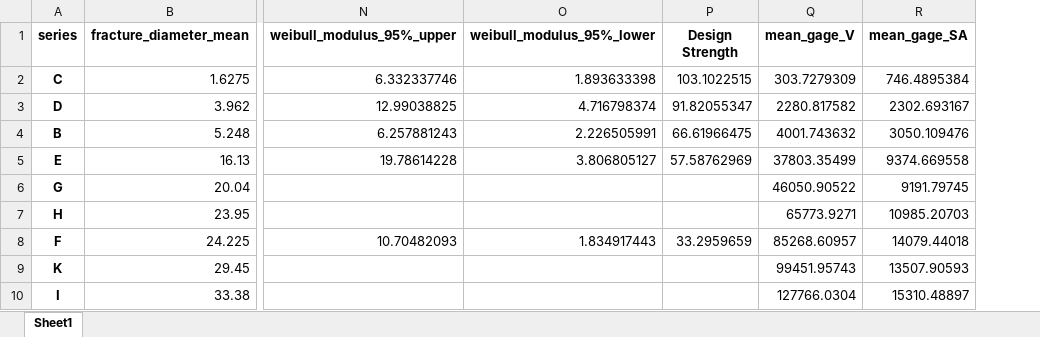
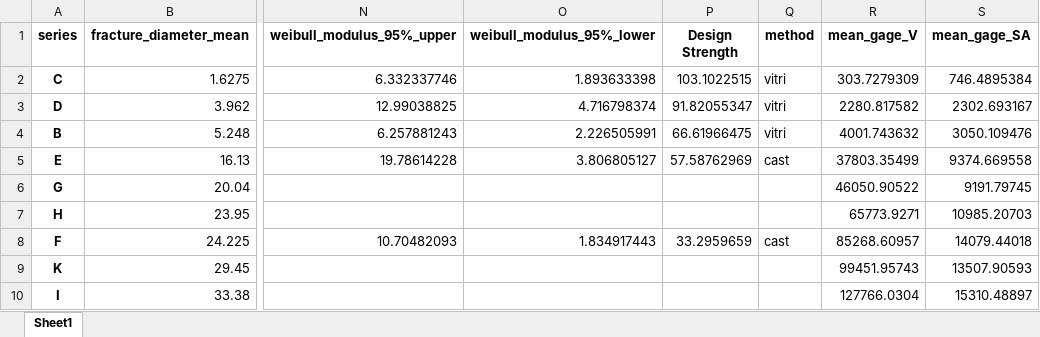
Before and after one commit to Mackus101/GlassMechAnalysis, an Excel workbook: Rod_test_analysis.xlsx, sheet Sheet1, drawn as a sheet; only a part is shown, gaps mark what is left out; values as stored, in another font and other column widths than the file's, no borders; the diff names each change by its address in the sheet, - before the commit and + after, or states it on an @@ line.

Commit message:
Handling different production methods

```diff
--- a/Rod_test_analysis.xlsx (sheet Sheet1)
+++ b/Rod_test_analysis.xlsx (sheet Sheet1)
+column Q (method), rows 2-8: vitri | vitri | vitri | cast |  |  | cast
```
Also changed, not shown: collated_testing.xlsx, 2 other files.
